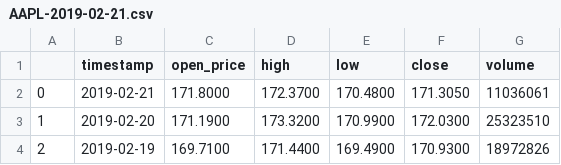
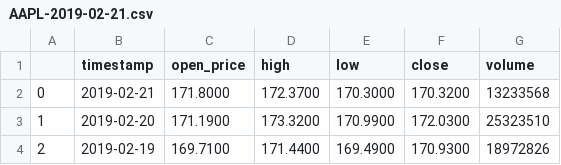
Before and after one commit to madelinenlee/robo-advisor-project, a CSV file: data/AAPL-2019-02-21.csv, drawn as a sheet; only a part is shown.

```diff
--- a/data/AAPL-2019-02-21.csv
+++ b/data/AAPL-2019-02-21.csv
@@ -1,3 +1,3 @@
 ,timestamp,open_price,high,low,close,volume
-0,2019-02-21,171.8000,172.3700,170.4800,171.3050,11036061
+0,2019-02-21,171.8000,172.3700,170.3000,170.3200,13233568
 1,2019-02-20,171.1900,173.3200,170.9900,172.0300,25323510
```
Also changed, not shown: data/AMZN-2019-02-21.csv, data/MSFT-2019-02-21.csv, 2 other files.
